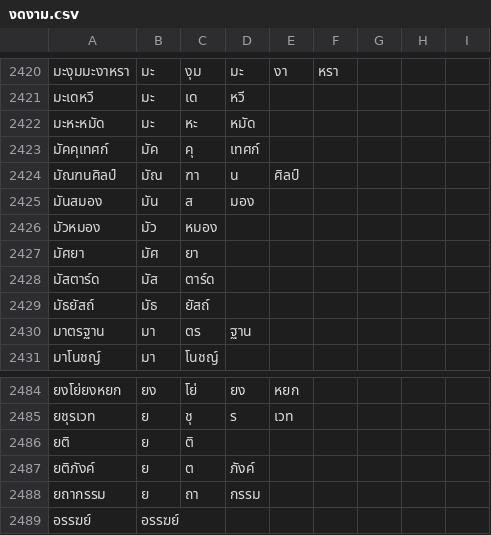
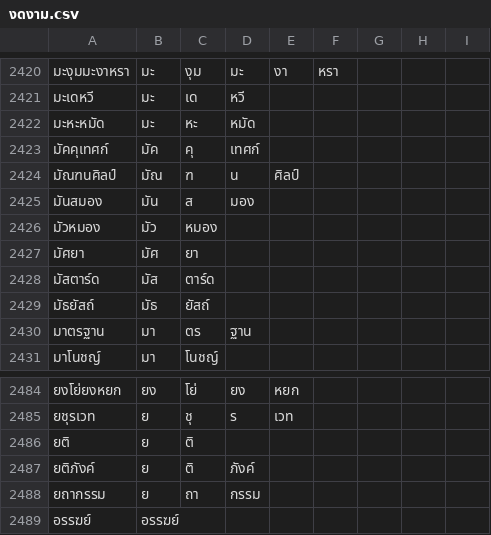
Before and after one commit to ParamaWattanakrai/NLP_Sandbox, a CSV file: งดงาม.csv, drawn as a sheet; only a part is shown, gaps mark what is left out; the diff covers the shown part only.

```diff
--- a/งดงาม.csv
+++ b/งดงาม.csv
@@ -2425,3 +2423,3 @@
 มัคคุเทศก์,มัค,คุ,เทศก์,,,,,
-มัณฑนศิลป์,มัณ,ฑา,น,ศิลป์,,,,
+มัณฑนศิลป์,มัณ,ฑ,น,ศิลป์,,,,
 มันสมอง,มัน,ส,มอง,,,,,
@@ -2488,3 +2486,3 @@
 ยติ,ย,ติ,,,,,,
-ยติภังค์,ย,ต,ภังค์,,,,,
+ยติภังค์,ย,ติ,ภังค์,,,,,
 ยถากรรม,ย,ถา,กรรม,,,,,
```
Also changed, not shown: 2 added rows, 2 removed rows and 12 edited cells elsewhere in this file, 2 other files.
